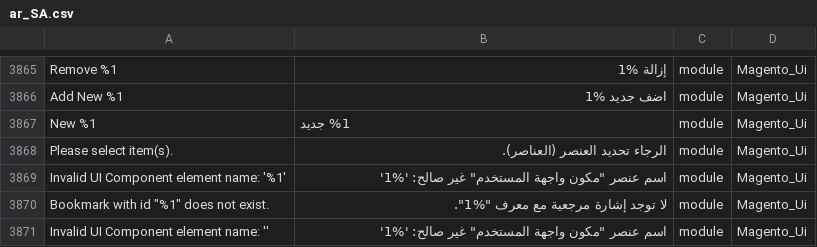
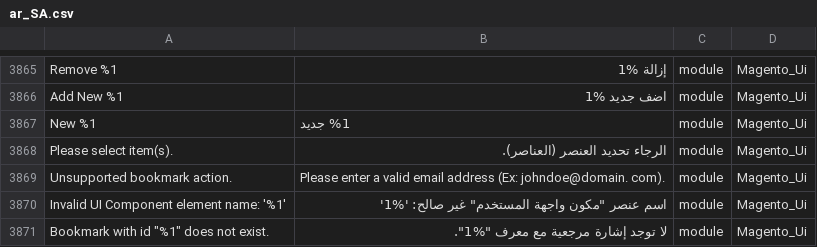
Before and after one commit to Magento2Translations/language_ar_sa, a CSV file: ar_SA.csv, drawn as a sheet; only a part is shown, gaps mark what is left out; the shorter side is filled out with more unchanged rows; the diff names each change by its address in the sheet, - before the commit and + after, or states it on an @@ line.

```diff
--- a/ar_SA.csv
+++ b/ar_SA.csv
+row 3869: Unsupported bookmark action. | Please enter a valid email address (Ex: johndoe@domain. com). | module | Magento_Ui
```
Also changed, not shown: 1 other file.
